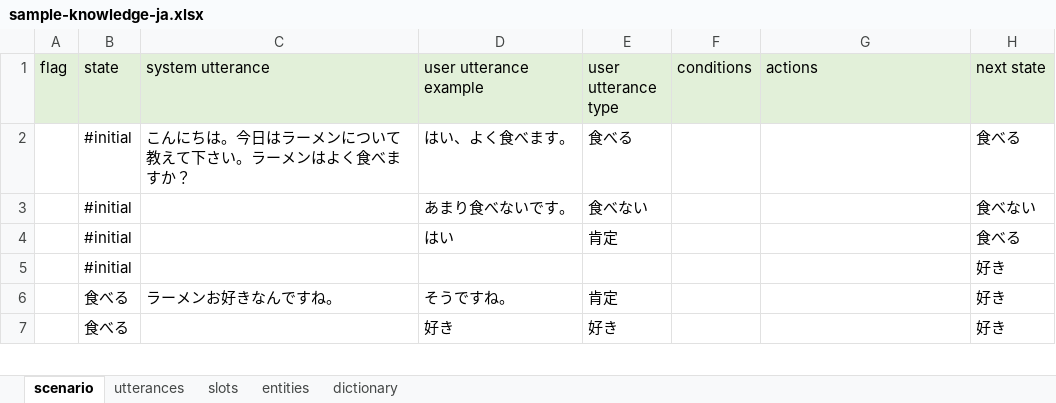
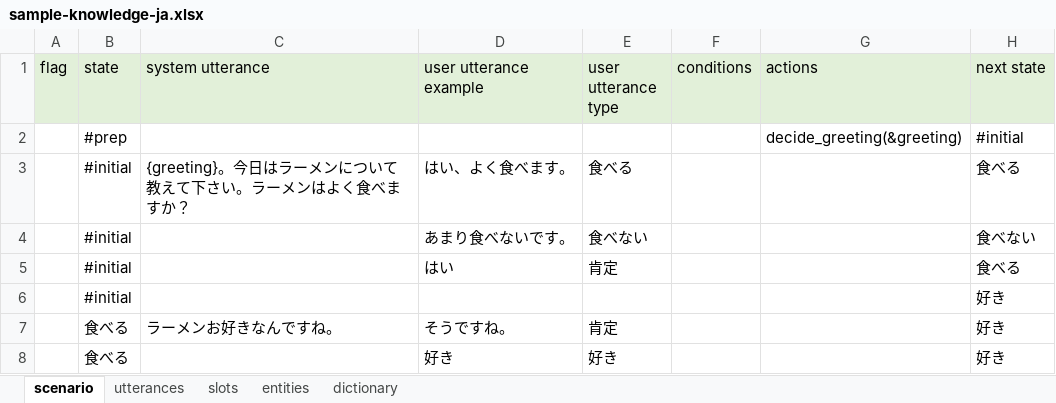
Before and after one commit to c4a-ri/dialbb, an Excel workbook: sample_apps/network_ja/sample-knowledge-ja.xlsx, sheet scenario, drawn as a sheet; only a part is shown; values as stored, in another font and other column widths than the file's, no borders; addresses are those after the commit; the diff names each change by its address in the sheet, - before the commit and + after, or states it on an @@ line.

Commit message:
prep actions

```diff
--- a/sample_apps/network_ja/sample-knowledge-ja.xlsx (sheet scenario)
+++ b/sample_apps/network_ja/sample-knowledge-ja.xlsx (sheet scenario)
+row 2:  | #prep |  |  |  |  | decide_greeting(&greeting) | #initial
-C3 (system utterance): こんにちは。今日はラーメンについて教えて下さい。ラーメンはよく食べますか？
+C3 (system utterance): {greeting}。今日はラーメンについて教えて下さい。ラーメンはよく食べますか？
```
Also changed, not shown: sheet utterances, 4 other files.
